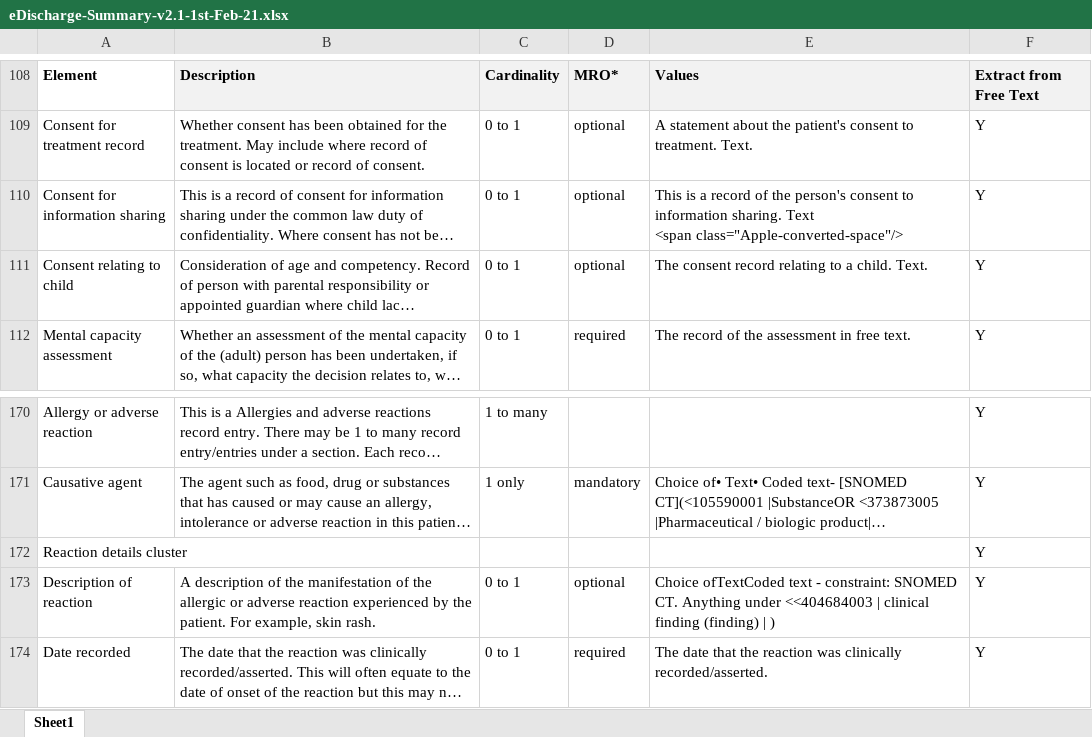
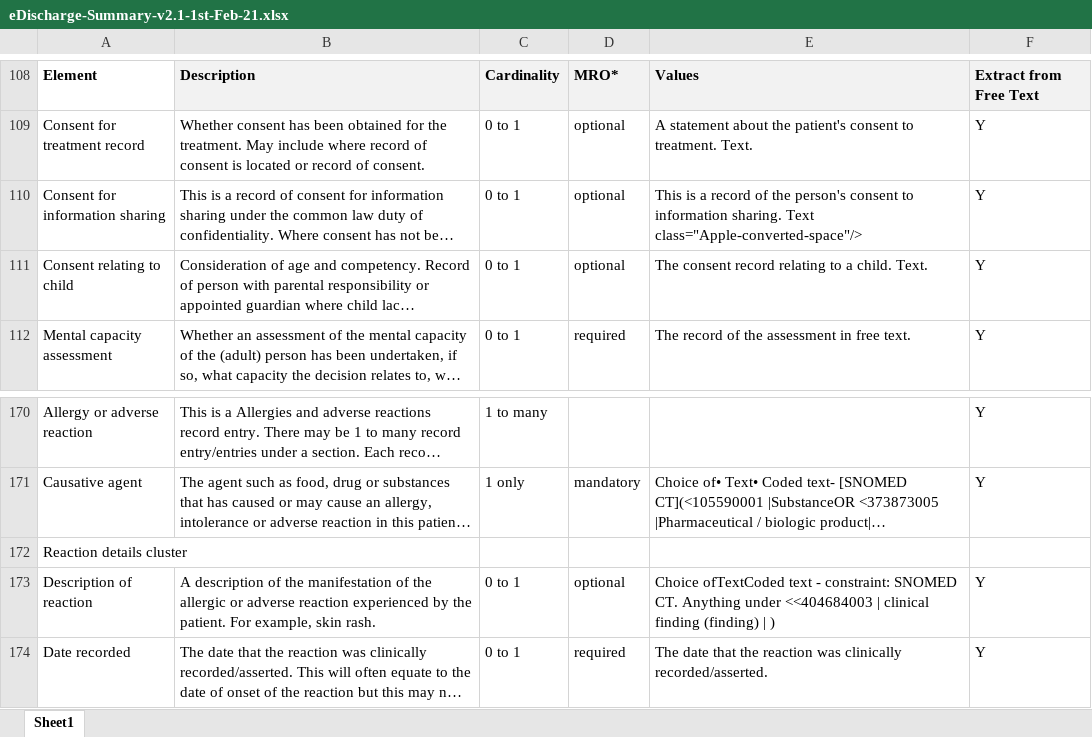
Before and after one commit to simonEllershaw/llm-discharge-summaries, an Excel workbook: guidelines/eDischarge-Summary-v2.1-1st-Feb-21.xlsx, sheet Sheet1, drawn as a sheet; only a part is shown, gaps mark what is left out; long unchanged cells end in …; values as stored, in another font and other column widths than the file's, no borders; ↵ is a line break in a cell; the diff covers the shown part only; the diff names each change by its address in the sheet, - before the commit and + after, or states it on an @@ line.

```diff
--- a/guidelines/eDischarge-Summary-v2.1-1st-Feb-21.xlsx (sheet Sheet1)
+++ b/guidelines/eDischarge-Summary-v2.1-1st-Feb-21.xlsx (sheet Sheet1)
-E110: …sharing. Text ↵ <span class="Apple-converted-space"/>
+E110: …sharing. Text ↵ class="Apple-converted-space"/>
-F172: Y
+F172: (empty)
```
Also changed, not shown: 8 edited cells elsewhere in this sheet, 4 other files.
